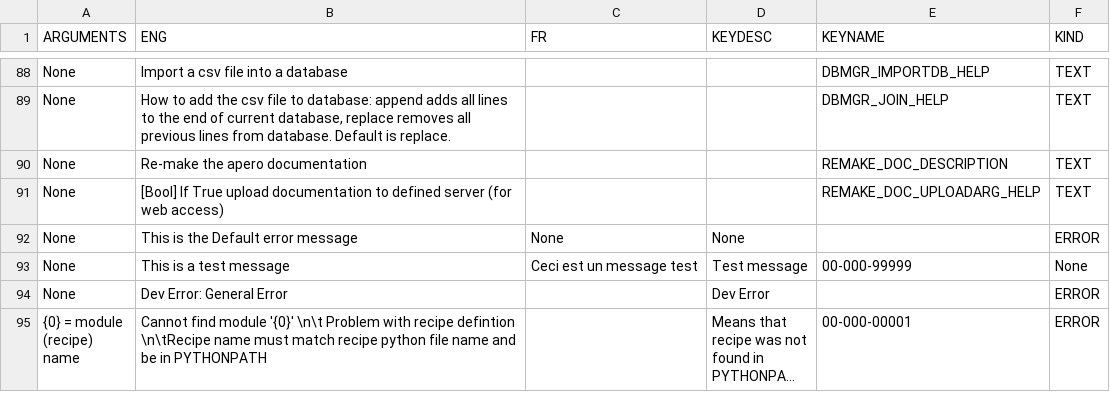
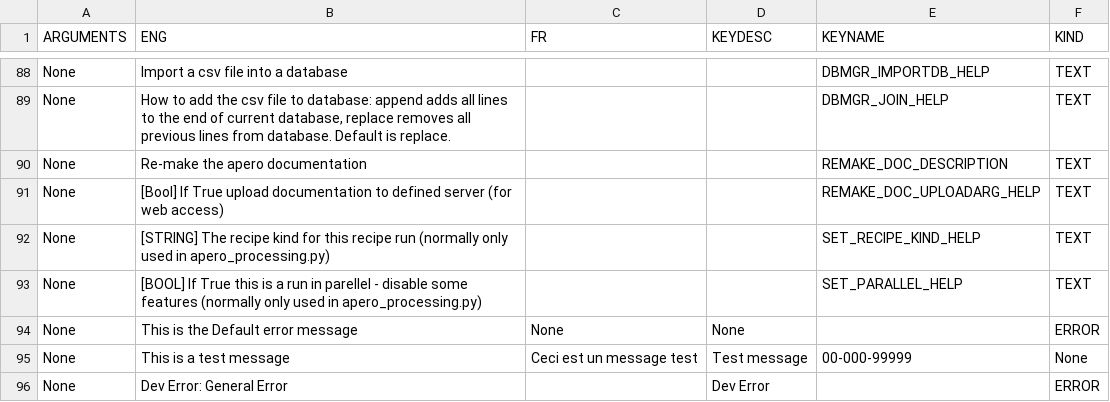
Before and after one commit to njcuk9999/apero-drs, a CSV file: apero/lang/databases/reset.lang.csv, drawn as a sheet; only a part is shown, gaps mark what is left out; the shorter side is filled out with more unchanged rows; long unchanged cells end in ….

Commit message:
update language database

```diff
--- a/apero/lang/databases/reset.lang.csv
+++ b/apero/lang/databases/reset.lang.csv
@@ -91,2 +91,4 @@
 "None","[Bool] If True upload documentation to defined server (for web access)","","","REMAKE_DOC_UPLOADARG_HELP","TEXT"
+"None","[STRING] The recipe kind for this recipe run (normally only used in apero_processing.py)","","","SET_RECIPE_KIND_HELP","TEXT"
+"None","[BOOL] If True this is a run in parellel - disable some features (normally only used in apero_processing.py)","","","SET_PARALLEL_HELP","TEXT"
 "None","This is the Default error message","None","None","","ERROR"
```
Also changed, not shown: 2 other files.
